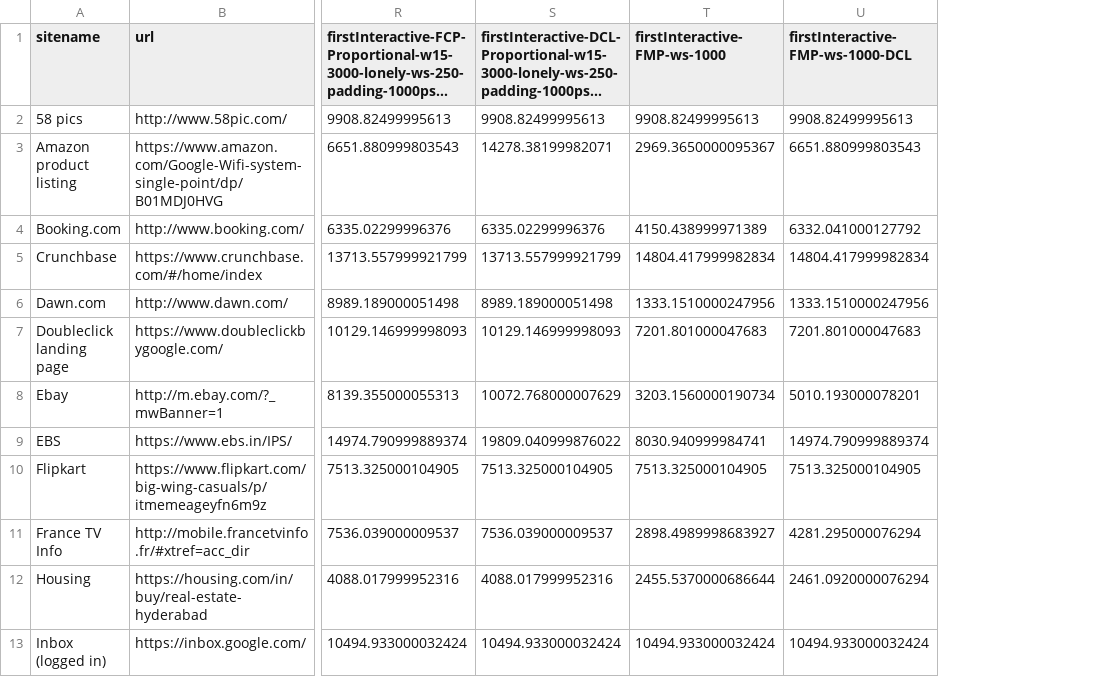
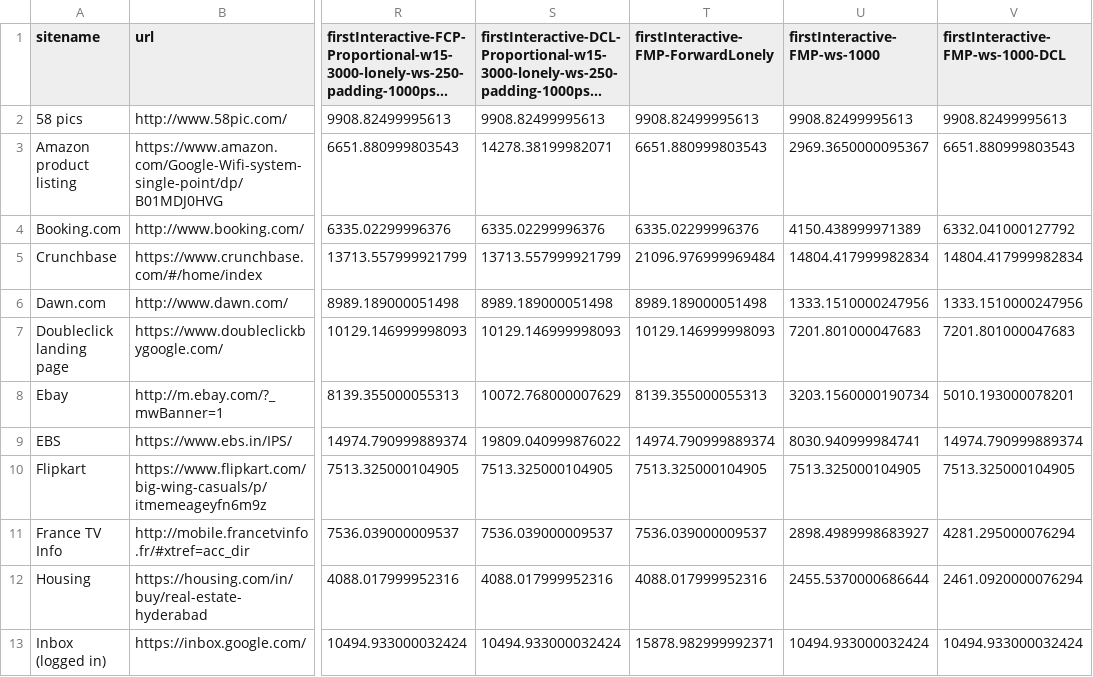
Before and after one commit to deepanjanroy/tti-data, a CSV file: results.csv, drawn as a sheet; only a part is shown, gaps mark what is left out; long unchanged cells end in …; the diff names each change by its address in the sheet, - before the commit and + after, or states it on an @@ line.

```diff
--- a/results.csv
+++ b/results.csv
+column T, rows 1-13: firstInteractive-FMP-ForwardLonely | 9908.82499995613 | 6651.880999803543 | 6335.02299996376 | 21096.976999969484 | 8989.189000051498 | 10129.146999998093 | 8139.355000055313 | 14974.790999889374 | 7513.325000104905 | 7536.039000009537 | 4088.017999952316 | 15878.982999992371
```
Also changed, not shown: 7 other files.
